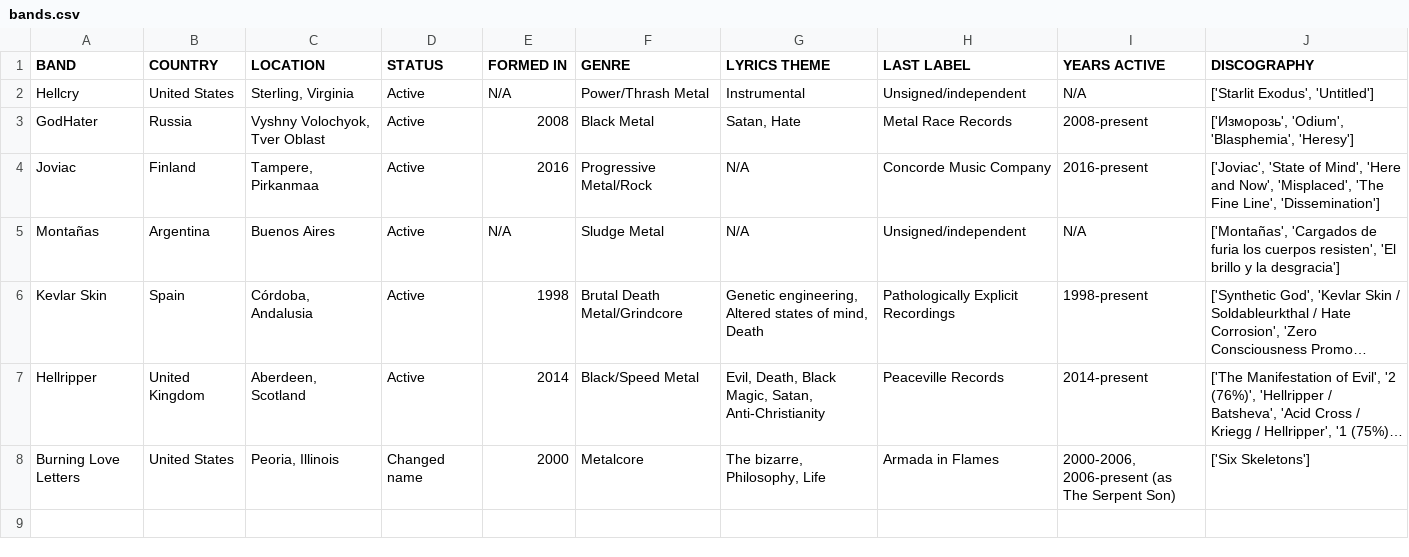
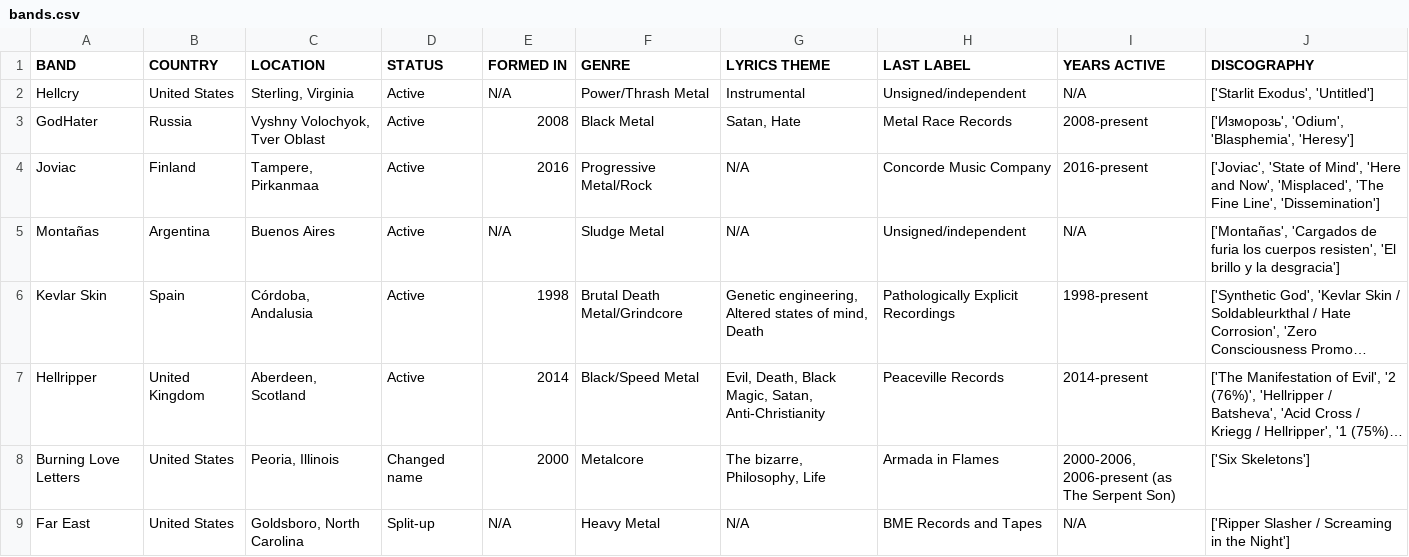
Before and after one commit to pephorror/RandomMetalBand, a CSV file: bands.csv, drawn as a sheet; long unchanged cells end in ….

```diff
--- a/bands.csv
+++ b/bands.csv
@@ -18 +18,4 @@ Burning Love Letters,United States,"Peoria, Illinois",Changed name,2000,Metalcor
 2006-present (as The Serpent Son) ",['Six Skeletons']
+Far East,United States,"Goldsboro, North Carolina",Split-up,N/A,Heavy Metal,N/A,BME Records and Tapes,"
+N/A
+",['Ripper Slasher / Screaming in the Night']
```
Also changed, not shown: 2 other files.
